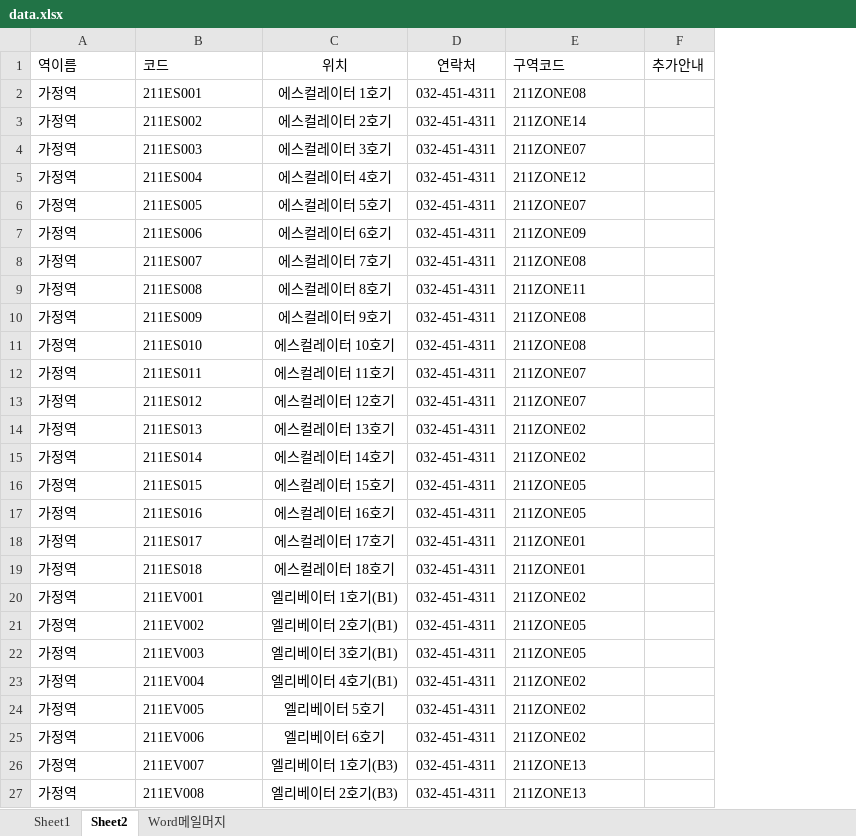
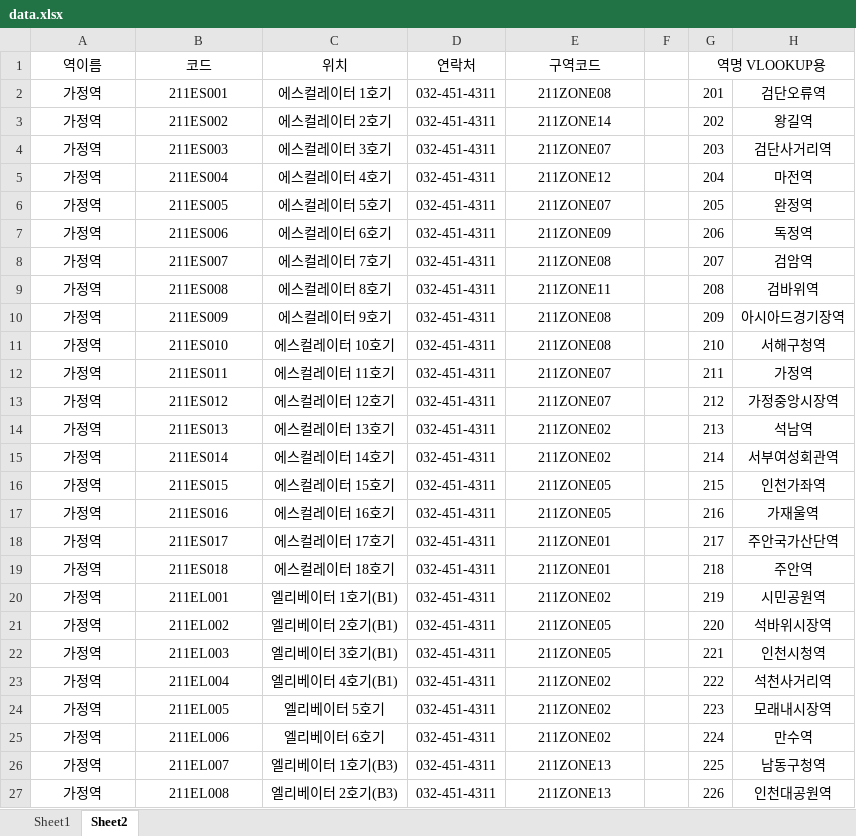
Before and after one commit to L2L2L2L2/2Line2, an Excel workbook: data.xlsx, sheet Sheet2, drawn as a sheet; only a part is shown; values as stored, in another font and other column widths than the file's, no borders; removed rows and columns are numbered as before the commit, all else as after; the diff covers the shown part only; the diff names each change by its address in the sheet, - before the commit and + after, or states it on an @@ line.

```diff
--- a/data.xlsx (sheet Sheet2)
+++ b/data.xlsx (sheet Sheet2)
-sheet tab: Word메일머지
-column F (추가안내), empty
+column F, empty
+column G (역명 VLOOKUP용), rows 2-27: 201 | 202 | 203 | 204 | 205 | 206 | 207 | 208 | 209 | 210 | 211 | 212 | 213 | 214 | 215 | 216 | 217 | 218 | 219 | 220 | 221 | 222 | 223 | 224 | 225 | 226
+column H, rows 2-27: 검단오류역 | 왕길역 | 검단사거리역 | 마전역 | 완정역 | 독정역 | 검암역 | 검바위역 | 아시아드경기장역 | 서해구청역 | 가정역 | 가정중앙시장역 | 석남역 | 서부여성회관역 | 인천가좌역 | 가재울역 | 주안국가산단역 | 주안역 | 시민공원역 | 석바위시장역 | 인천시청역 | 석천사거리역 | 모래내시장역 | 만수역 | 남동구청역 | 인천대공원역
-A1:B27 alignment: left
+A1:B27 alignment: center
-E1:E27 alignment: left
+E1:E27 alignment: center
-B20 (코드): 211EV001
+B20 (코드): 211EL001
-B21 (코드): 211EV002
+B21 (코드): 211EL002
-B22 (코드): 211EV003
+B22 (코드): 211EL003
-B23 (코드): 211EV004
+B23 (코드): 211EL004
-B24 (코드): 211EV005
+B24 (코드): 211EL005
-B25 (코드): 211EV006
+B25 (코드): 211EL006
-B26 (코드): 211EV007
+B26 (코드): 211EL007
-B27 (코드): 211EV008
+B27 (코드): 211EL008
```
Also changed, not shown: 33 added rows, 2 edited cells and cell formats elsewhere in this sheet, sheet Sheet1.
